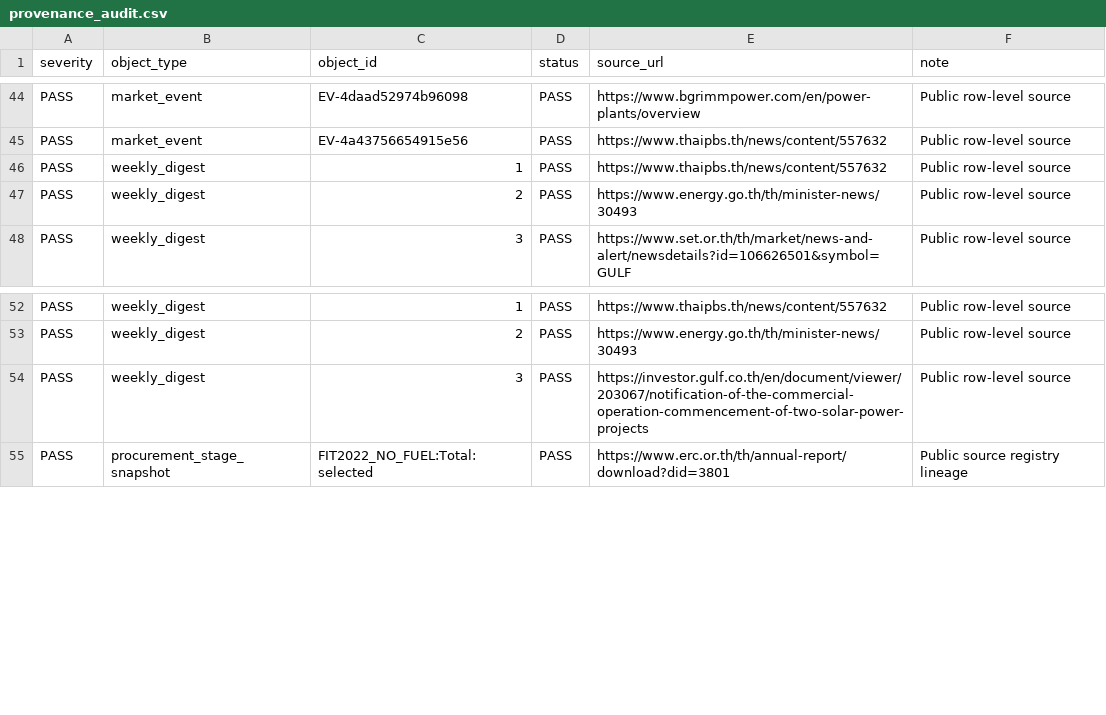
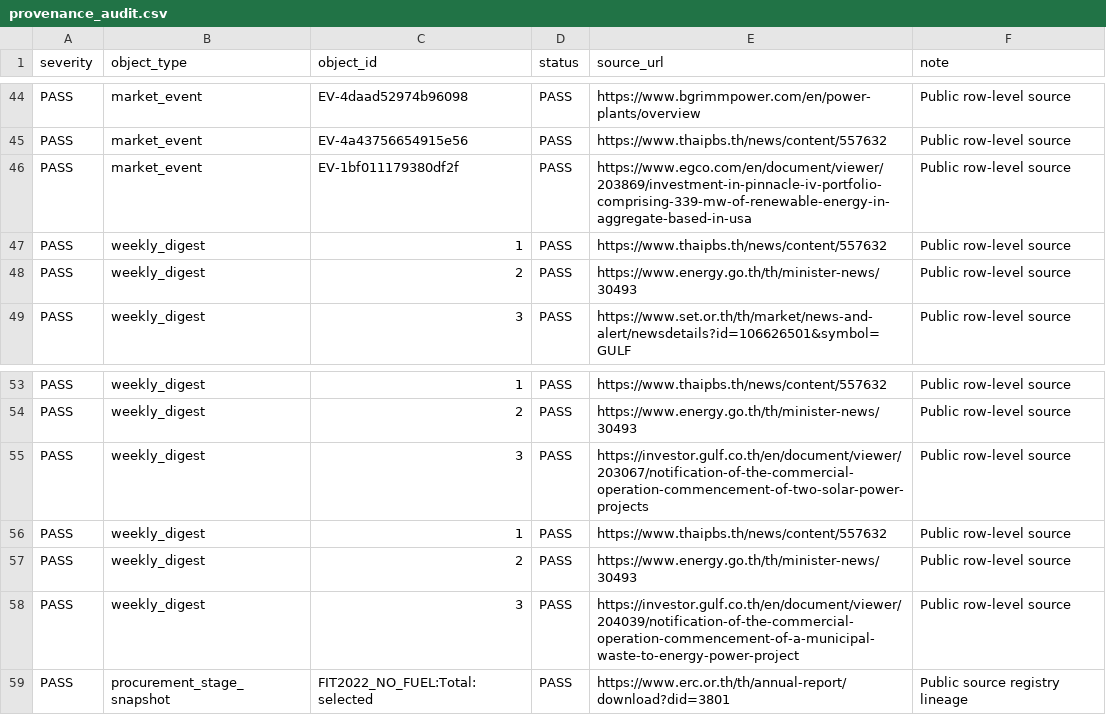
Before and after one commit to lenaumphprn/thailand-power-dashboard, a CSV file: data/provenance_audit.csv, drawn as a sheet; only a part is shown, gaps mark what is left out.

```diff
--- a/data/provenance_audit.csv
+++ b/data/provenance_audit.csv
@@ -45,2 +45,3 @@ PASS,market_event,EV-4daad52974b96098,PASS,https://www.bgrimmpower.com/en/power-
 PASS,market_event,EV-4a43756654915e56,PASS,https://www.thaipbs.th/news/content/557632,Public row-level source
+PASS,market_event,EV-1bf011179380df2f,PASS,https://www.egco.com/en/document/viewer/203869/investment-in-pinnacle-iv-portfolio-comprising-339-mw-of-renewable-energy-in-aggregate-based-in-usa,Public row-level source
 PASS,weekly_digest,1,PASS,https://www.thaipbs.th/news/content/557632,Public row-level source
@@ -54,2 +55,5 @@ PASS,weekly_digest,2,PASS,https://www.energy.go.th/th/minister-news/30493,Public
 PASS,weekly_digest,3,PASS,https://investor.gulf.co.th/en/document/viewer/203067/notification-of-the-commercial-operation-commencement-of-two-solar-power-projects,Public row-level source
+PASS,weekly_digest,1,PASS,https://www.thaipbs.th/news/content/557632,Public row-level source
+PASS,weekly_digest,2,PASS,https://www.energy.go.th/th/minister-news/30493,Public row-level source
+PASS,weekly_digest,3,PASS,https://investor.gulf.co.th/en/document/viewer/204039/notification-of-the-commercial-operation-commencement-of-a-municipal-waste-to-energy-power-project,Public row-level source
 PASS,procurement_stage_snapshot,FIT2022_NO_FUEL:Total:selected,PASS,https://www.erc.or.th/th/annual-report/download?did=3801,Public source registry lineage
```
Also changed, not shown: data/consistency_audit.csv, data/market_events.csv, 5 other files.
